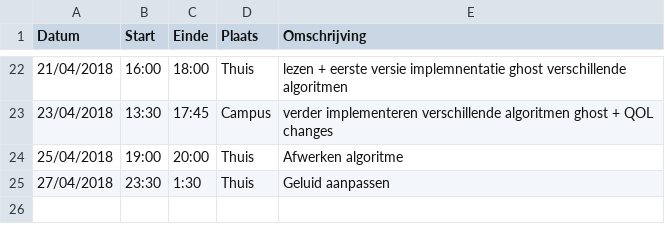
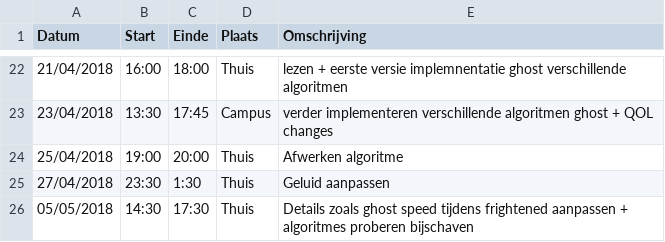
Before and after one commit to AvPelli/pacman_python, a CSV file: logboeken/MoeyersoonsRoel.csv, drawn as a sheet; only a part is shown, gaps mark what is left out.

Commit message:
Verplaatsen functionaliteiten van game naar ghost

```diff
--- a/logboeken/MoeyersoonsRoel.csv
+++ b/logboeken/MoeyersoonsRoel.csv
@@ -25 +25,2 @@ Datum,Start,Einde,Plaats,Omschrijving
 27/04/2018,23:30,1:30,Thuis,Geluid aanpassen
+05/05/2018,14:30,17:30,Thuis,Details zoals ghost speed tijdens frightened aanpassen + algoritmes proberen bijschaven
```
Also changed, not shown: 3 other files.
